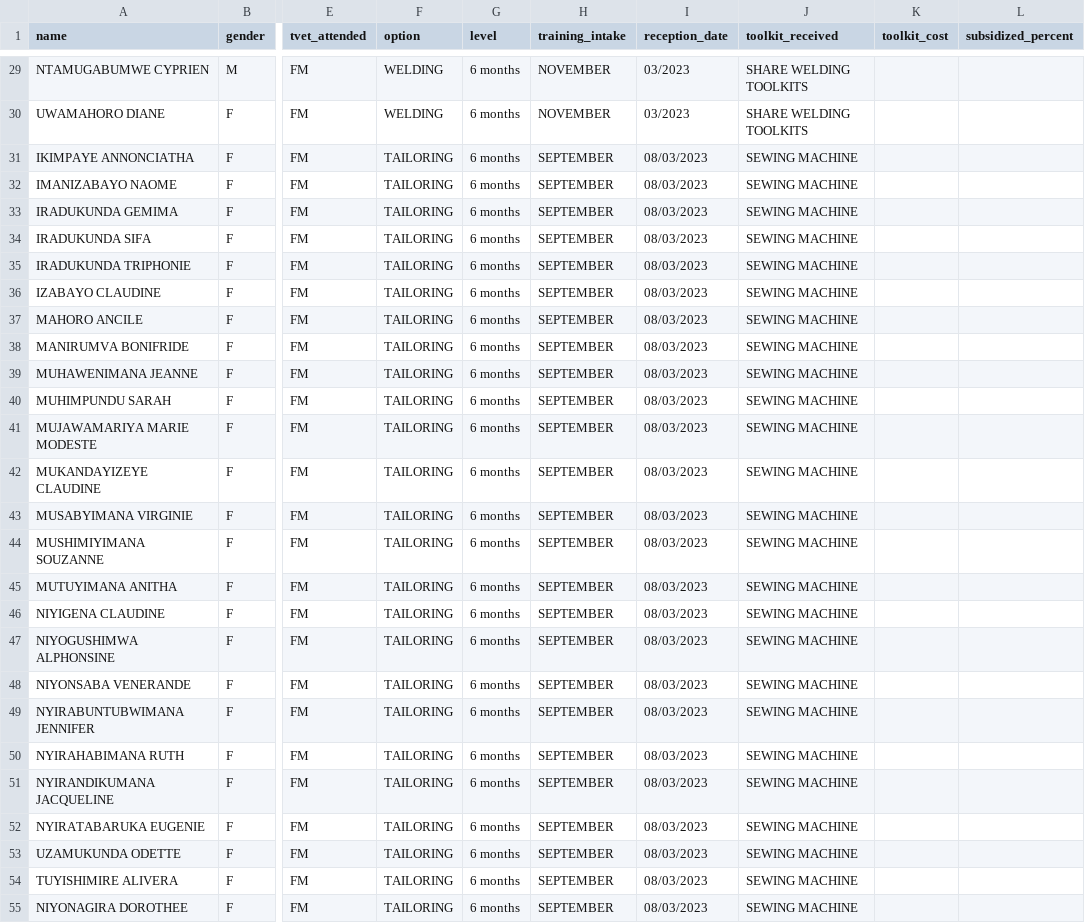
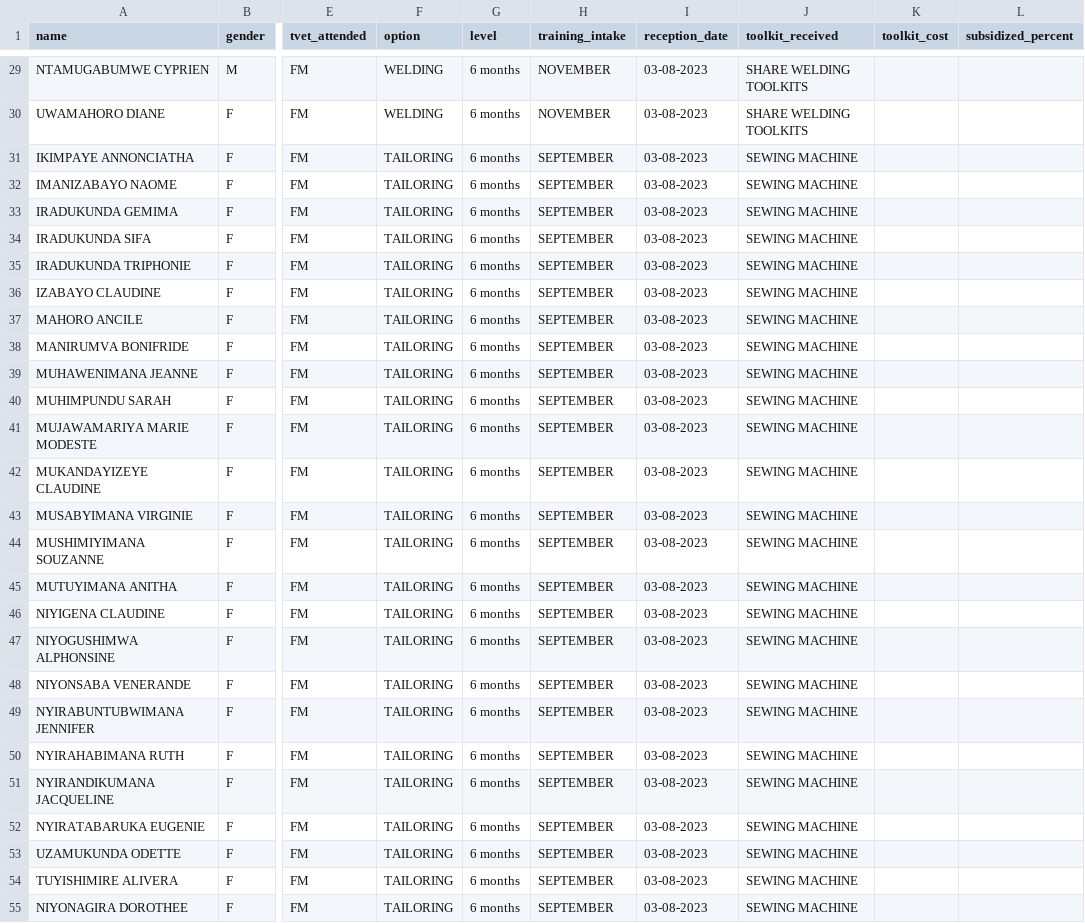
Before and after one commit to devcron33886/beneficiaries, a CSV file: database/seeders/data/toolkits.csv, drawn as a sheet; only a part is shown, gaps mark what is left out; the diff covers the shown part only; the diff names each change by its address in the sheet, - before the commit and + after, or states it on an @@ line.

```diff
--- a/database/seeders/data/toolkits.csv
+++ b/database/seeders/data/toolkits.csv
-I29:I30 (reception_date): 03/2023
+I29:I30 (reception_date): 03-08-2023
-I31:I55 (reception_date): 08/03/2023
+I31:I55 (reception_date): 03-08-2023
```
Also changed, not shown: 30 edited cells elsewhere in this file.
